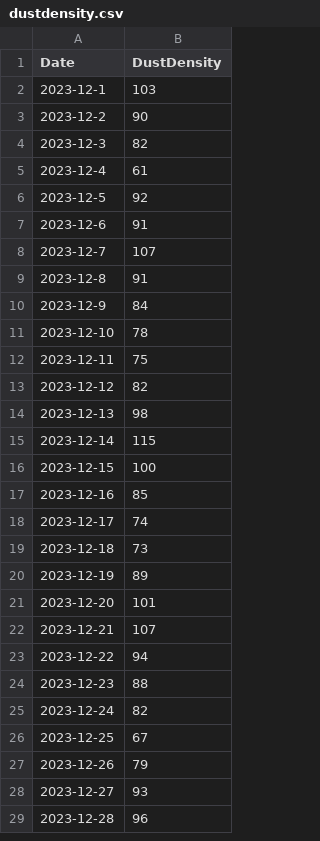
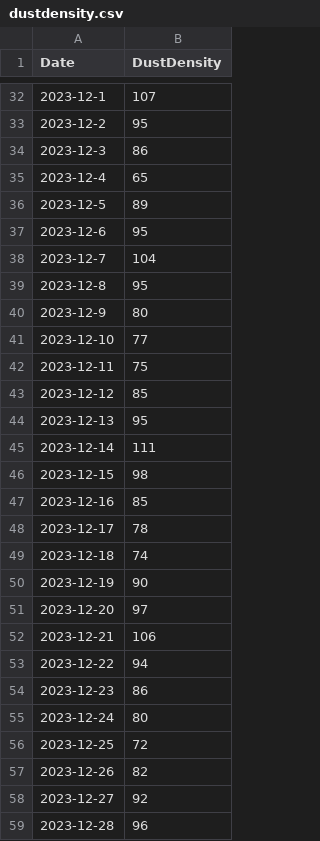
Before and after one commit to CrazyImmortal/dustdensity, a CSV file: dustdensity.csv, drawn as a sheet; only a part is shown, gaps mark what is left out; the diff covers the shown part only.

Commit message:
dustdensity.csv

```diff
--- a/dustdensity.csv
+++ b/dustdensity.csv
@@ -2,28 +32,28 @@
-"2023-12-1","103"
-"2023-12-2","90"
-"2023-12-3","82"
-"2023-12-4","61"
-"2023-12-5","92"
-"2023-12-6","91"
-"2023-12-7","107"
-"2023-12-8","91"
-"2023-12-9","84"
-"2023-12-10","78"
+"2023-12-1","107"
+"2023-12-2","95"
+"2023-12-3","86"
+"2023-12-4","65"
+"2023-12-5","89"
+"2023-12-6","95"
+"2023-12-7","104"
+"2023-12-8","95"
+"2023-12-9","80"
+"2023-12-10","77"
 "2023-12-11","75"
-"2023-12-12","82"
-"2023-12-13","98"
-"2023-12-14","115"
-"2023-12-15","100"
+"2023-12-12","85"
+"2023-12-13","95"
+"2023-12-14","111"
+"2023-12-15","98"
 "2023-12-16","85"
-"2023-12-17","74"
-"2023-12-18","73"
-"2023-12-19","89"
-"2023-12-20","101"
-"2023-12-21","107"
+"2023-12-17","78"
+"2023-12-18","74"
+"2023-12-19","90"
+"2023-12-20","97"
+"2023-12-21","106"
 "2023-12-22","94"
-"2023-12-23","88"
-"2023-12-24","82"
-"2023-12-25","67"
-"2023-12-26","79"
-"2023-12-27","93"
+"2023-12-23","86"
+"2023-12-24","80"
+"2023-12-25","72"
+"2023-12-26","82"
+"2023-12-27","92"
 "2023-12-28","96"
```
Also changed, not shown: 30 added rows, 30 removed rows and 1 edited cell elsewhere in this file.
